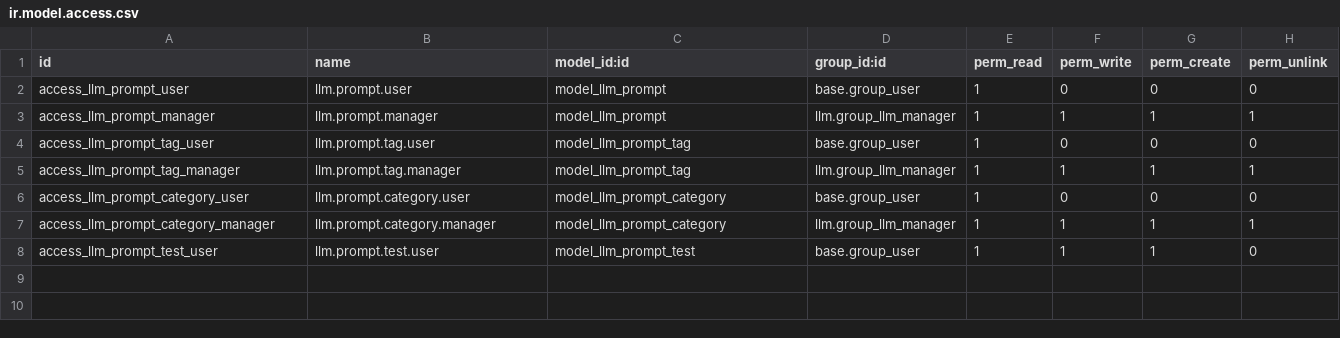
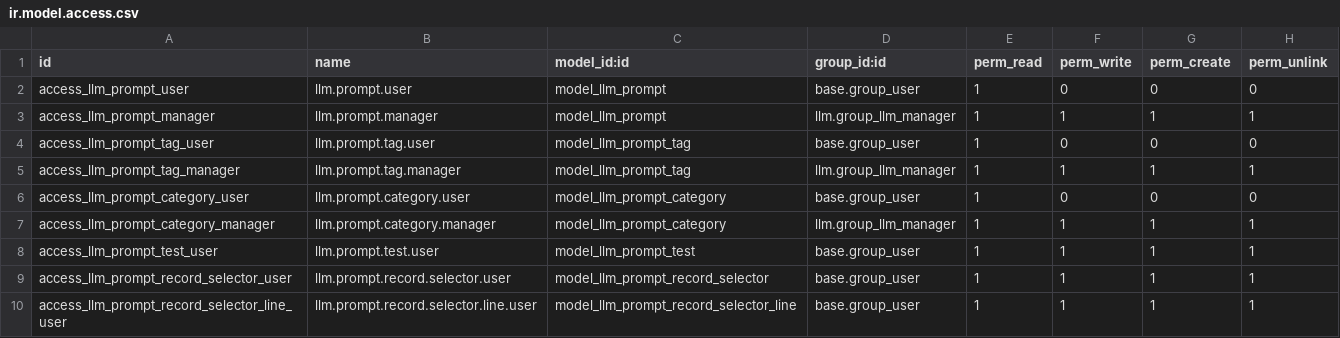
Before and after one commit to NeemaMwende/Odoo-llm, a CSV file: llm_prompt/security/ir.model.access.csv, drawn as a sheet.

Commit message:
wip prompt test wizard

```diff
--- a/llm_prompt/security/ir.model.access.csv
+++ b/llm_prompt/security/ir.model.access.csv
@@ -7,2 +7,4 @@ access_llm_prompt_category_user,llm.prompt.category.user,model_llm_prompt_catego
 access_llm_prompt_category_manager,llm.prompt.category.manager,model_llm_prompt_category,llm.group_llm_manager,1,1,1,1
-access_llm_prompt_test_user,llm.prompt.test.user,model_llm_prompt_test,base.group_user,1,1,1,0
+access_llm_prompt_test_user,llm.prompt.test.user,model_llm_prompt_test,base.group_user,1,1,1,1
+access_llm_prompt_record_selector_user,llm.prompt.record.selector.user,model_llm_prompt_record_selector,base.group_user,1,1,1,1
+access_llm_prompt_record_selector_line_user,llm.prompt.record.selector.line.user,model_llm_prompt_record_selector_line,base.group_user,1,1,1,1
```
Also changed, not shown: 7 other files.
